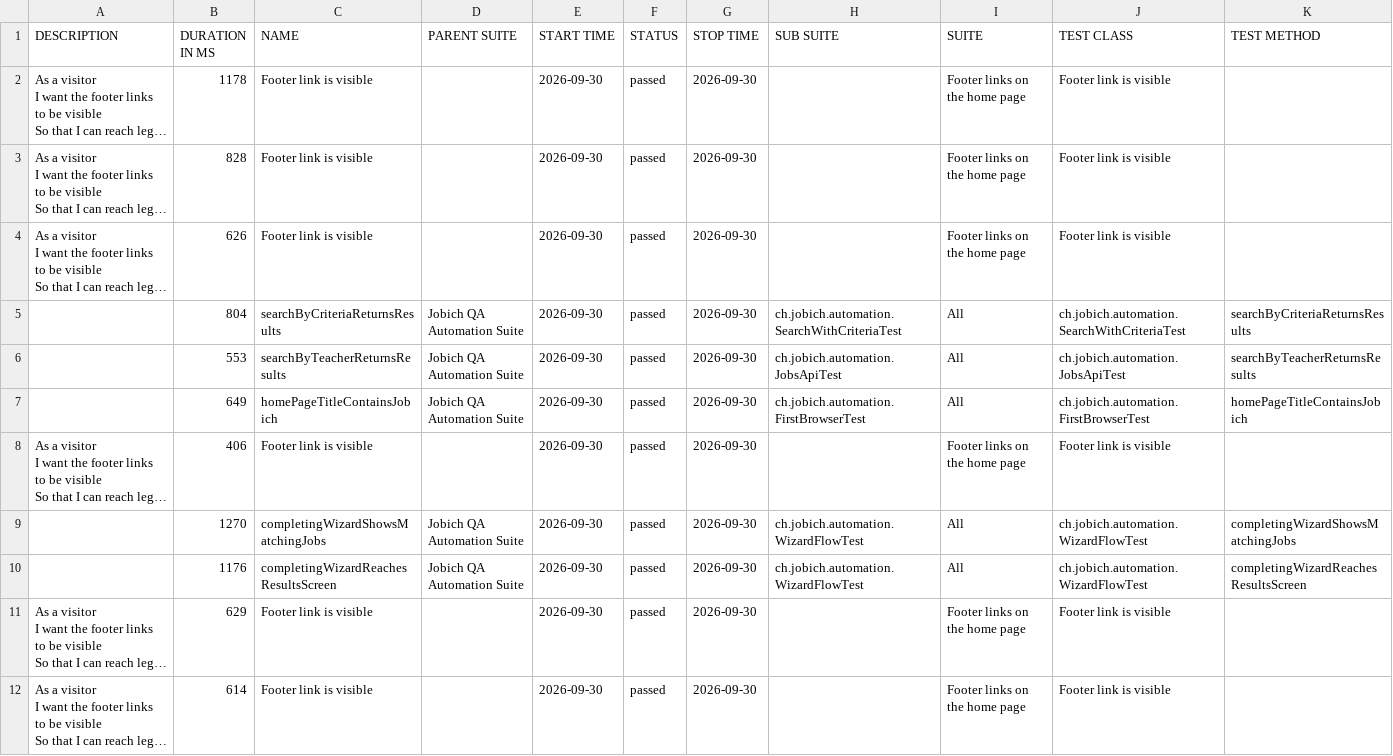
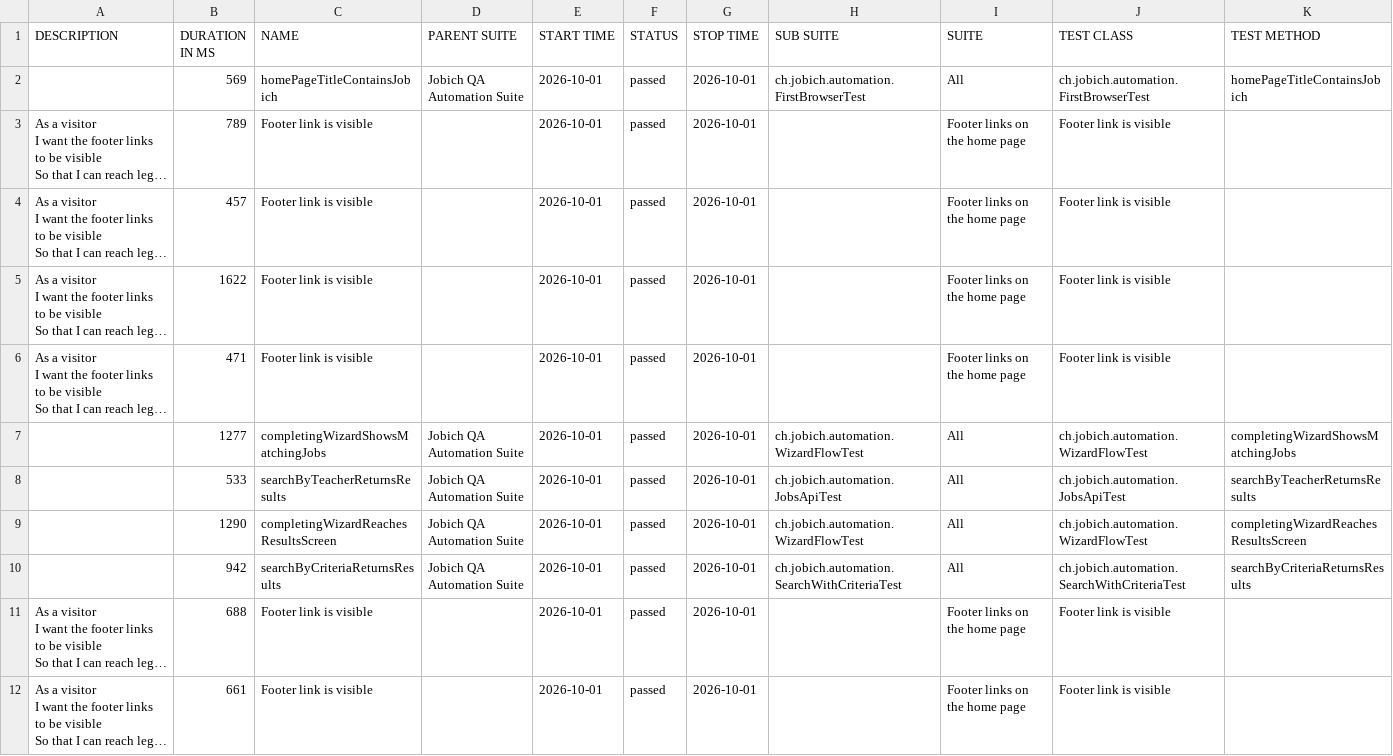
Before and after one commit to aazinchenko/jobich-automation, a CSV file: data/suites.csv, drawn as a sheet; long unchanged cells end in …; removed rows and columns are numbered as before the commit, all else as after; the diff names each change by its address in the sheet, - before the commit and + after, or states it on an @@ line.

```diff
--- a/data/suites.csv
+++ b/data/suites.csv
+row 2:  | 569 | homePageTitleContainsJobich | Jobich QA Automation Suite | 2026-10-01 | passed | 2026-10-01 | ch.jobich.automation.FirstBrowserTest | All | ch.jobich.automation.FirstBrowserTest | homePageTitleContainsJobich
-B3 (DURATION IN MS): 1178
+B3 (DURATION IN MS): 789
-E3:E5 (START TIME): 2026-09-30
+E3:E5 (START TIME): 2026-10-01
-G3:G5 (STOP TIME): 2026-09-30
+G3:G5 (STOP TIME): 2026-10-01
-B4 (DURATION IN MS): 828
+B4 (DURATION IN MS): 457
-B5 (DURATION IN MS): 626
+B5 (DURATION IN MS): 1622
-row 5:  | 804 | searchByCriteriaReturnsResults | Jobich QA Automation Suite | 2026-09-30 | passed | 2026-09-30 | ch.jobich.automation.SearchWithCriteriaTest | All | ch.jobich.automation.SearchWithCriteriaTest | searchByCriteriaReturnsResults
-row 6:  | 553 | searchByTeacherReturnsResults | Jobich QA Automation Suite | 2026-09-30 | passed | 2026-09-30 | ch.jobich.automation.JobsApiTest | All | ch.jobich.automation.JobsApiTest | searchByTeacherReturnsResults
-row 7:  | 649 | homePageTitleContainsJobich | Jobich QA Automation Suite | 2026-09-30 | passed | 2026-09-30 | ch.jobich.automation.FirstBrowserTest | All | ch.jobich.automation.FirstBrowserTest | homePageTitleContainsJobich
-B6 (DURATION IN MS): 406
+B6 (DURATION IN MS): 471
-E6:E7 (START TIME): 2026-09-30
+E6:E7 (START TIME): 2026-10-01
-G6:G7 (STOP TIME): 2026-09-30
+G6:G7 (STOP TIME): 2026-10-01
-B7 (DURATION IN MS): 1270
+B7 (DURATION IN MS): 1277
+row 8:  | 533 | searchByTeacherReturnsResults | Jobich QA Automation Suite | 2026-10-01 | passed | 2026-10-01 | ch.jobich.automation.JobsApiTest | All | ch.jobich.automation.JobsApiTest | searchByTeacherReturnsResults
-B9 (DURATION IN MS): 1176
+B9 (DURATION IN MS): 1290
-E9 (START TIME): 2026-09-30
+E9 (START TIME): 2026-10-01
-G9 (STOP TIME): 2026-09-30
+G9 (STOP TIME): 2026-10-01
+row 10:  | 942 | searchByCriteriaReturnsResults | Jobich QA Automation Suite | 2026-10-01 | passed | 2026-10-01 | ch.jobich.automation.SearchWithCriteriaTest | All | ch.jobich.automation.SearchWithCriteriaTest | searchByCriteriaReturnsResults
-B11 (DURATION IN MS): 629
+B11 (DURATION IN MS): 688
-E11:E12 (START TIME): 2026-09-30
+E11:E12 (START TIME): 2026-10-01
-G11:G12 (STOP TIME): 2026-09-30
+G11:G12 (STOP TIME): 2026-10-01
-B12 (DURATION IN MS): 614
+B12 (DURATION IN MS): 661
```
Also changed, not shown: 45 other files.
